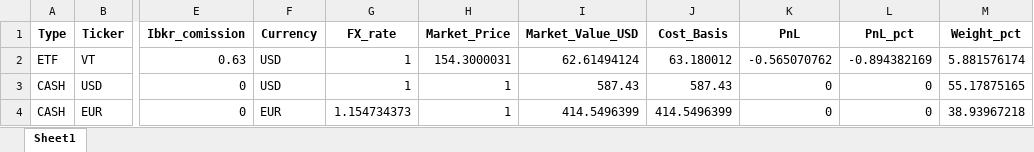
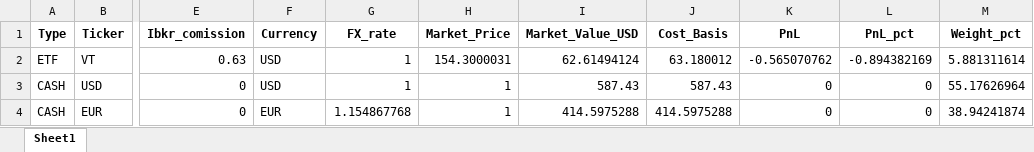
Before and after one commit to yevhen1231/ibkr-dashboard, an Excel workbook: Data/df.xlsx, sheet Sheet1, drawn as a sheet; only a part is shown, gaps mark what is left out; values as stored, in another font and other column widths than the file's, no borders; the diff names each change by its address in the sheet, - before the commit and + after, or states it on an @@ line.

```diff
--- a/Data/df.xlsx (sheet Sheet1)
+++ b/Data/df.xlsx (sheet Sheet1)
-M2 (Weight_pct): 5.881576174
+M2 (Weight_pct): 5.881311614
-M3 (Weight_pct): 55.17875165
+M3 (Weight_pct): 55.17626964
-G4 (FX_rate): 1.154734373
+G4 (FX_rate): 1.154867768
-I4 (Market_Value_USD): 414.5496399
+I4 (Market_Value_USD): 414.5975288
-J4 (Cost_Basis): 414.5496399
+J4 (Cost_Basis): 414.5975288
-M4 (Weight_pct): 38.93967218
+M4 (Weight_pct): 38.94241874
```
Also changed, not shown: Data/iau.xlsx, Data/sgov.xlsx, 2 other files.
